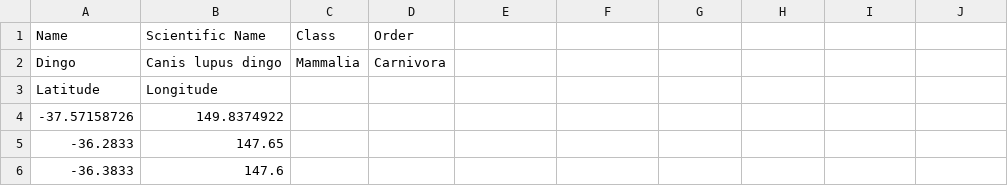
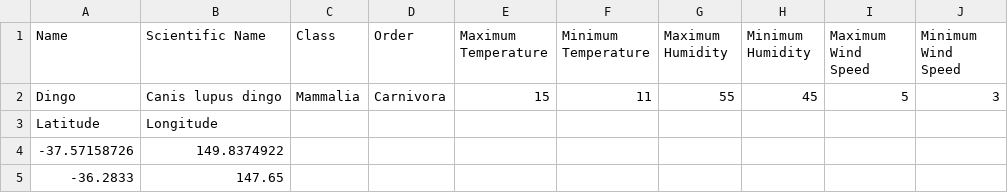
Before and after one commit to morning93tang/AnimalSpeak, a CSV file: backend/source/animalsspeak/datasets/Dingo.csv, drawn as a sheet; only a part is shown; the shorter side is filled out with more unchanged rows; the diff names each change by its address in the sheet, - before the commit and + after, or states it on an @@ line.

Commit message:
Update Dingo.csv

```diff
--- a/backend/source/animalsspeak/datasets/Dingo.csv
+++ b/backend/source/animalsspeak/datasets/Dingo.csv
-E1: (empty)
+E1: Maximum Temperature
-F1: (empty)
+F1: Minimum Temperature
-G1: (empty)
+G1: Maximum Humidity
-H1: (empty)
+H1: Minimum Humidity
-I1: (empty)
+I1: Maximum Wind Speed
-J1: (empty)
+J1: Minimum Wind Speed
-E2 (Maximum Temperature): (empty)
+E2 (Maximum Temperature): 15
-F2 (Minimum Temperature): (empty)
+F2 (Minimum Temperature): 11
-G2 (Maximum Humidity): (empty)
+G2 (Maximum Humidity): 55
-H2 (Minimum Humidity): (empty)
+H2 (Minimum Humidity): 45
-I2 (Maximum Wind Speed): (empty)
+I2 (Maximum Wind Speed): 5
-J2 (Minimum Wind Speed): (empty)
+J2 (Minimum Wind Speed): 3
```
